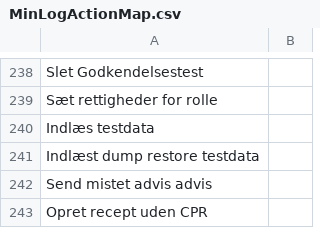
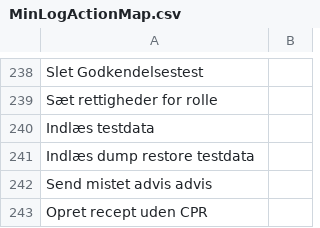
Before and after one commit to trifork/fmk-minlog-categories, a CSV file: src/MinLogActionMap.csv, drawn as a sheet; only a part is shown, gaps mark what is left out.

Commit message:
FMK-6929 Rettet stavefejl

```diff
--- a/src/MinLogActionMap.csv
+++ b/src/MinLogActionMap.csv
@@ -240,3 +240,3 @@ Sæt rettigheder for rolle
 Indlæs testdata
-Indlæst dump restore testdata
+Indlæs dump restore testdata
 Send mistet advis advis
```
